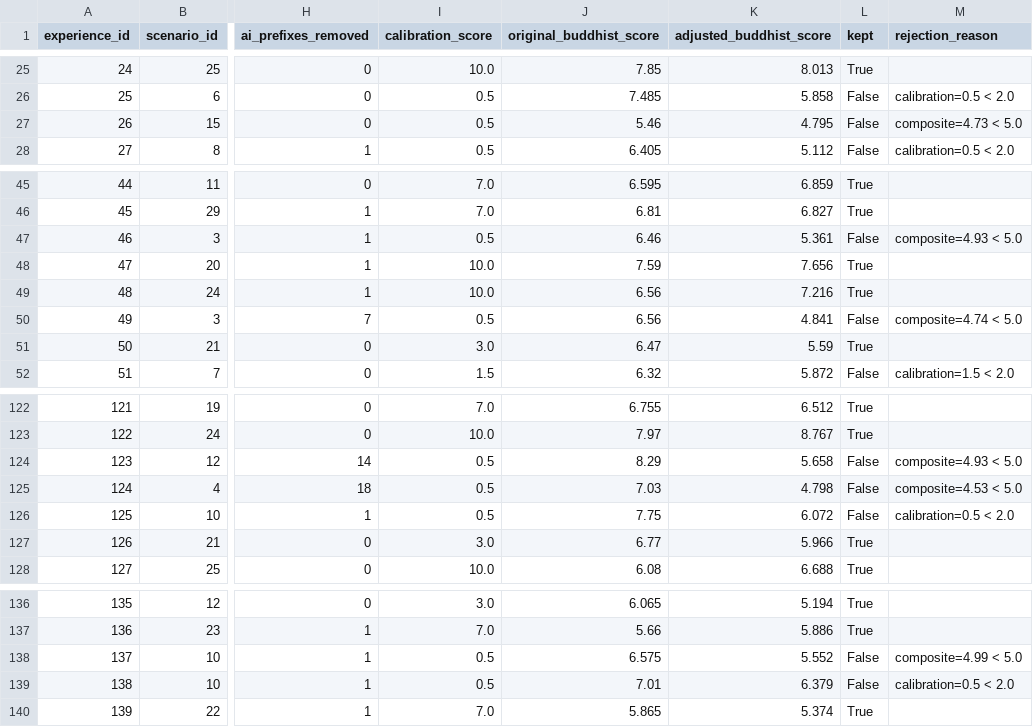
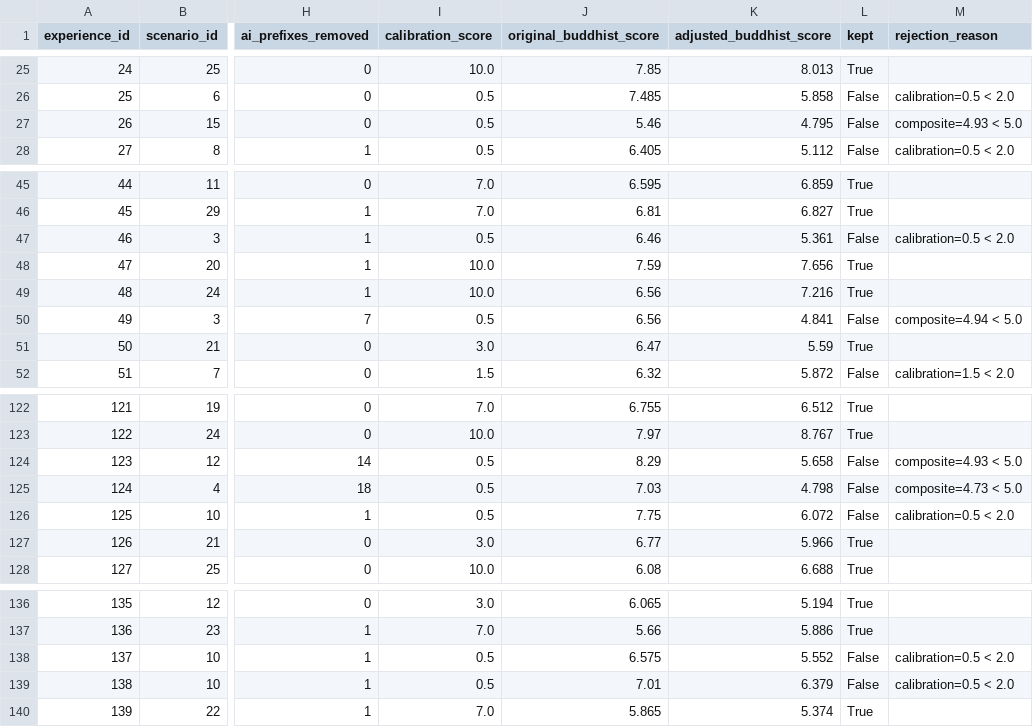
Before and after one commit to M1ztick/SAIGE, a CSV file: local-trainer/saige_training_data_v2_diagnostics.csv, drawn as a sheet; only a part is shown, gaps mark what is left out; the diff names each change by its address in the sheet, - before the commit and + after, or states it on an @@ line.

```diff
--- a/local-trainer/saige_training_data_v2_diagnostics.csv
+++ b/local-trainer/saige_training_data_v2_diagnostics.csv
-M27 (rejection_reason): composite=4.73 < 5.0
+M27 (rejection_reason): composite=4.93 < 5.0
-M47 (rejection_reason): composite=4.93 < 5.0
+M47 (rejection_reason): calibration=0.5 < 2.0
-M50 (rejection_reason): composite=4.74 < 5.0
+M50 (rejection_reason): composite=4.94 < 5.0
-M125 (rejection_reason): composite=4.53 < 5.0
+M125 (rejection_reason): composite=4.73 < 5.0
-M138 (rejection_reason): composite=4.99 < 5.0
+M138 (rejection_reason): calibration=0.5 < 2.0
```
Also changed, not shown: 5 other files.
